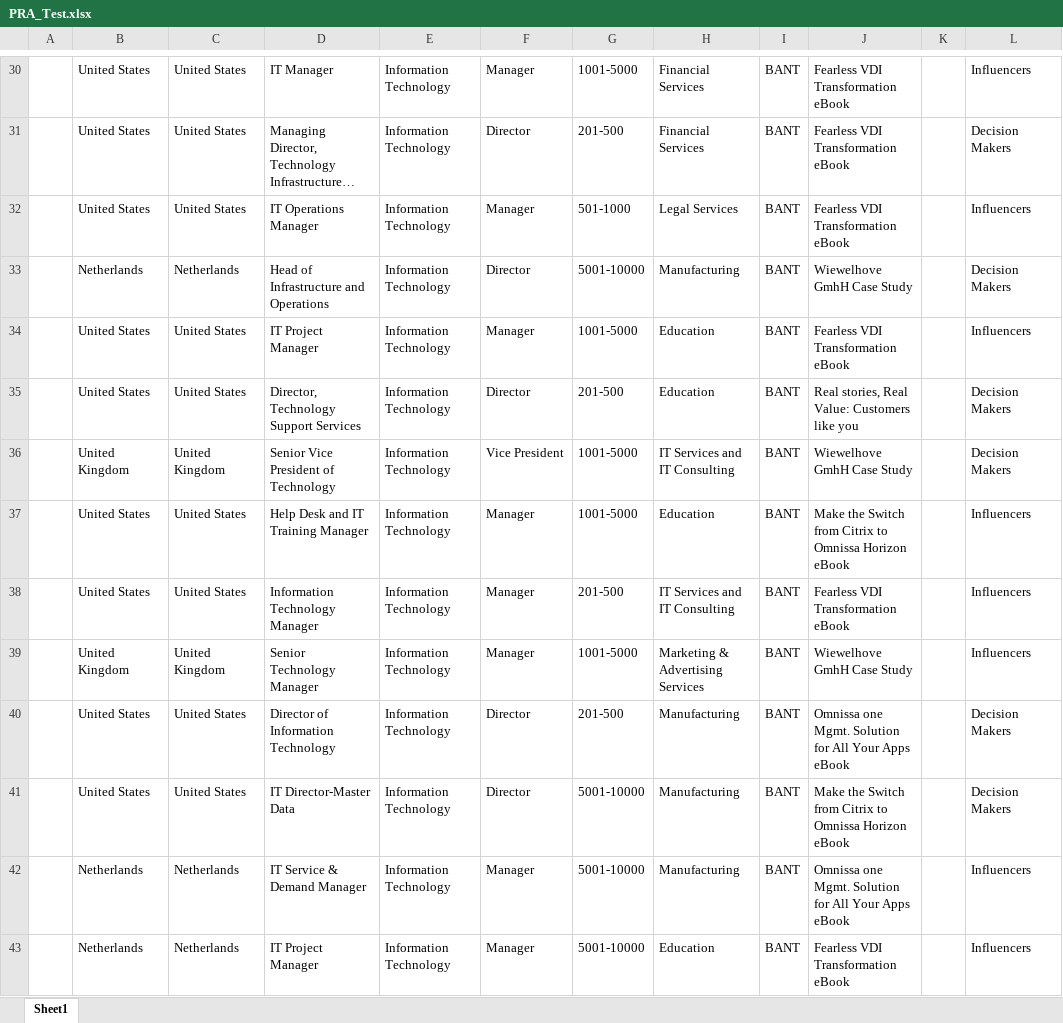
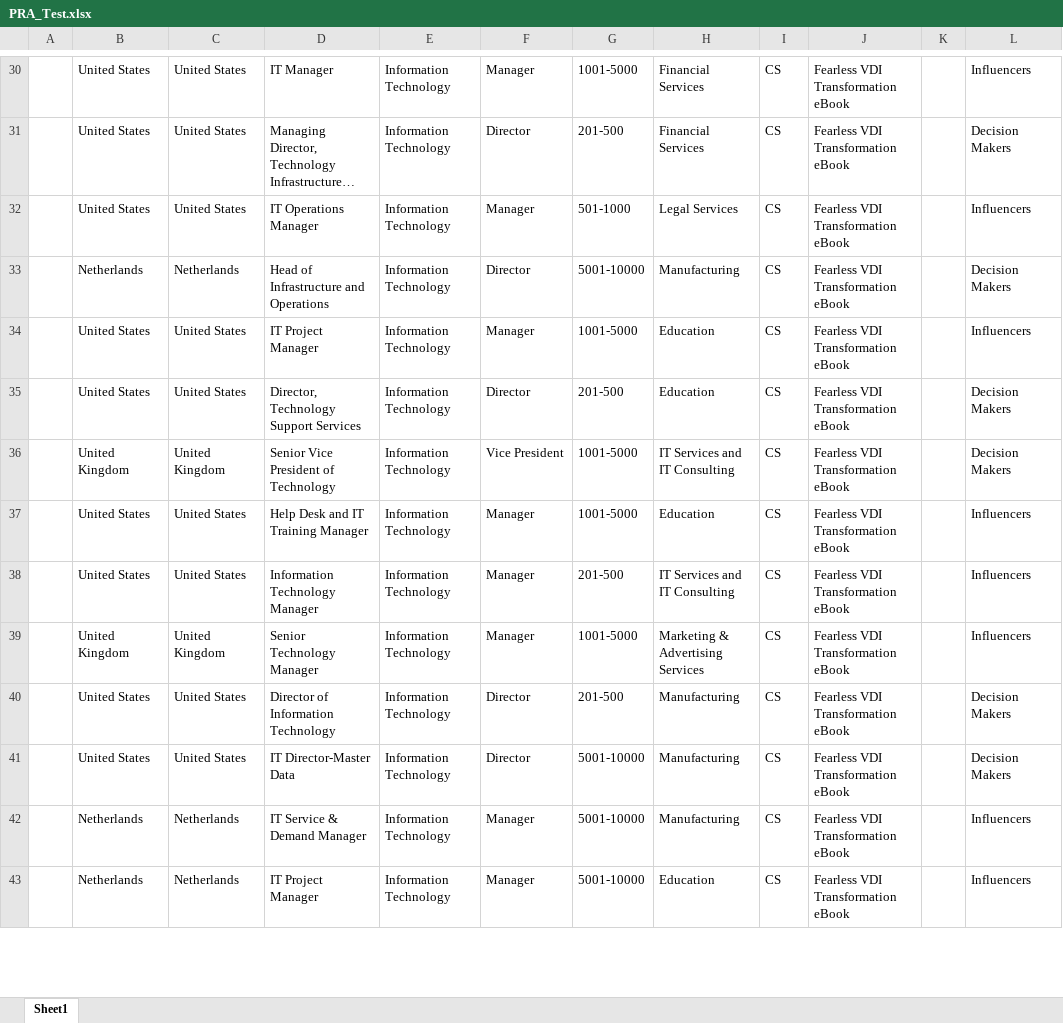
Before and after one commit to jayshree-bit/programanalysisreport, an Excel workbook: PRA_Test.xlsx, sheet Sheet1, drawn as a sheet; only a part is shown, gaps mark what is left out; long unchanged cells end in …; values as stored, in another font and other column widths than the file's, no borders; the diff covers the shown part only; the diff names each change by its address in the sheet, - before the commit and + after, or states it on an @@ line.

```diff
--- a/PRA_Test.xlsx (sheet Sheet1)
+++ b/PRA_Test.xlsx (sheet Sheet1)
-I30:I43: BANT
+I30:I43: CS
-J33: Wiewelhove GmhH Case Study
+J33: Fearless VDI Transformation eBook
-J35: Real stories, Real Value: Customers like you
+J35: Fearless VDI Transformation eBook
-J36: Wiewelhove GmhH Case Study
+J36: Fearless VDI Transformation eBook
-J37: Make the Switch from Citrix to Omnissa Horizon eBook
+J37: Fearless VDI Transformation eBook
-J39: Wiewelhove GmhH Case Study
+J39: Fearless VDI Transformation eBook
-J40: Omnissa one Mgmt. Solution for All Your Apps eBook
+J40: Fearless VDI Transformation eBook
-J41: Make the Switch from Citrix to Omnissa Horizon eBook
+J41: Fearless VDI Transformation eBook
-J42: Omnissa one Mgmt. Solution for All Your Apps eBook
+J42: Fearless VDI Transformation eBook
```
Also changed, not shown: 165 edited cells elsewhere in this sheet, 16 other files.
